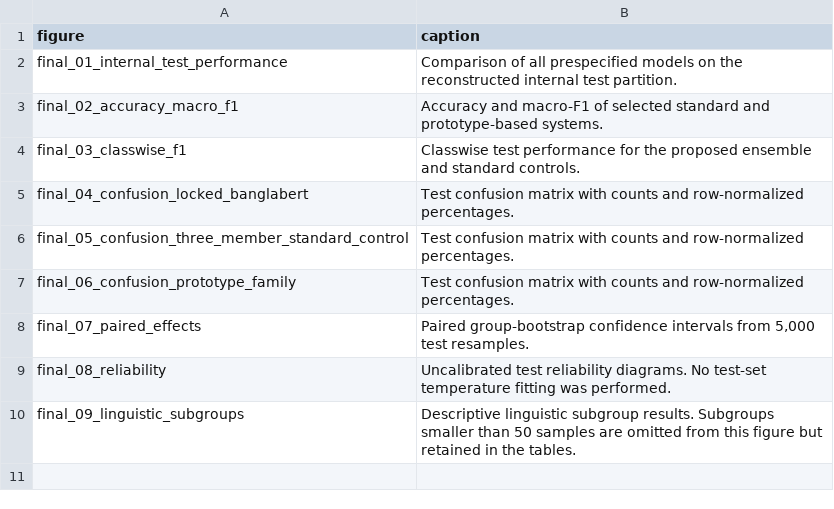
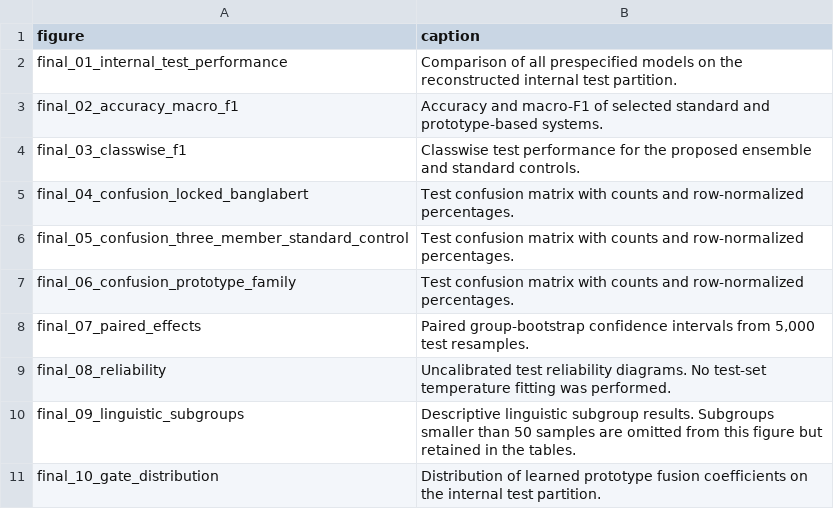
Before and after one commit to ankita6876/bangla-sentiment-research, a CSV file: research_stage9d10a/tables/final_figure_captions.csv, drawn as a sheet.

```diff
--- a/research_stage9d10a/tables/final_figure_captions.csv
+++ b/research_stage9d10a/tables/final_figure_captions.csv
@@ -10 +10,2 @@ final_08_reliability,Uncalibrated test reliability diagrams. No test-set tempera
 final_09_linguistic_subgroups,Descriptive linguistic subgroup results. Subgroups smaller than 50 samples are omitted from this figure but retained in the tables.
+final_10_gate_distribution,Distribution of learned prototype fusion coefficients on the internal test partition.
```
Also changed, not shown: research_stage9d10a/tables/final_figure_manifest.csv, 5 other files.
